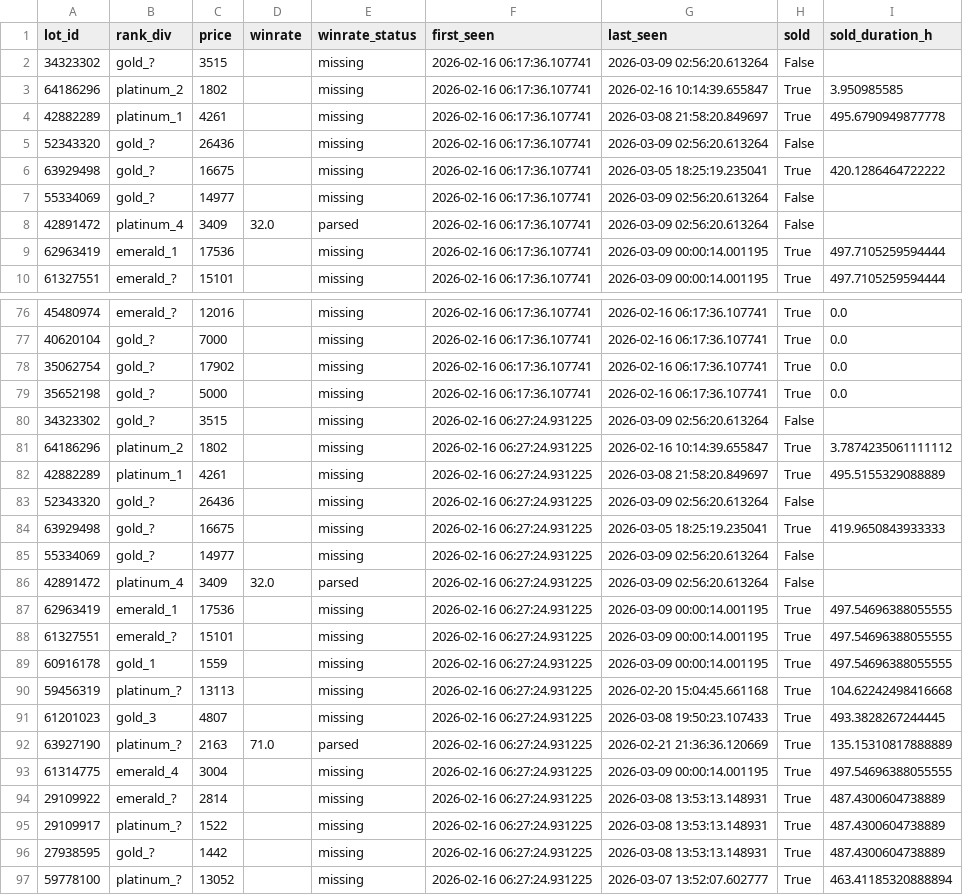
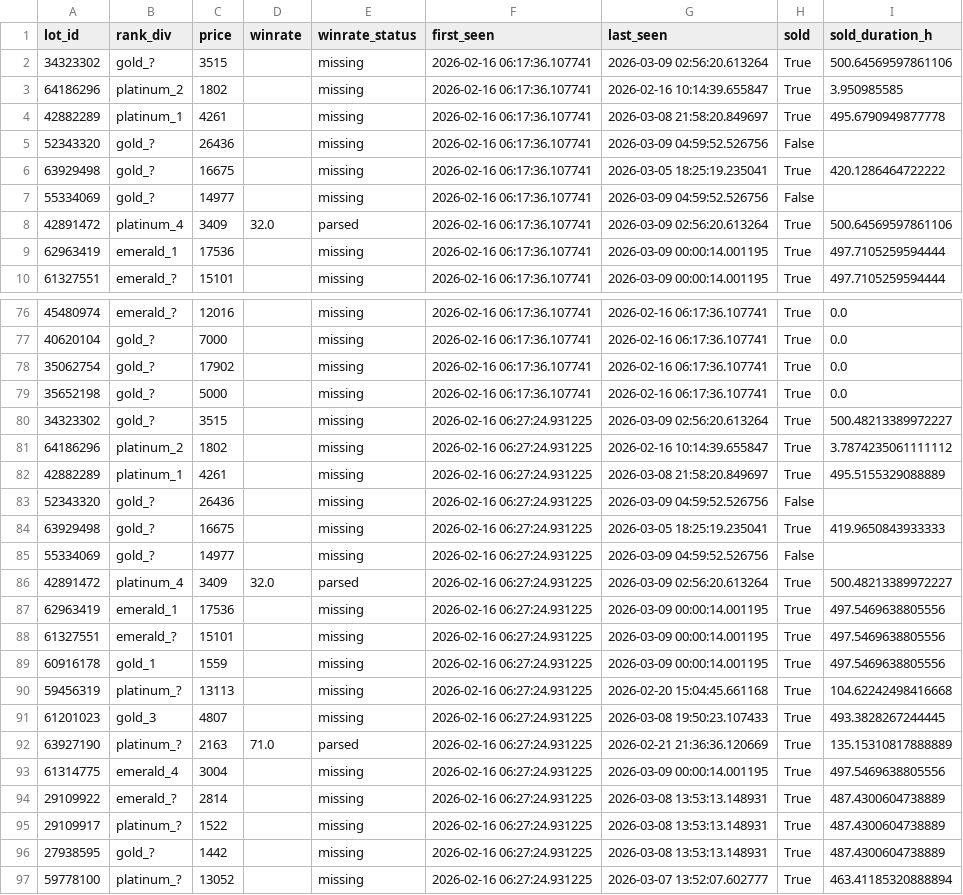
Before and after one commit to bel1k66/funpay-tracker, a CSV file: lot_lifecycle.csv, drawn as a sheet; only a part is shown, gaps mark what is left out; the diff covers the shown part only.

```diff
--- a/lot_lifecycle.csv
+++ b/lot_lifecycle.csv
@@ -1,9 +1,9 @@
 lot_id,rank_div,price,winrate,winrate_status,first_seen,last_seen,sold,sold_duration_h
-34323302,gold_?,3515,,missing,2026-02-16 06:17:36.107741,2026-03-09 02:56:20.613264,False,
+34323302,gold_?,3515,,missing,2026-02-16 06:17:36.107741,2026-03-09 02:56:20.613264,True,500.64569597861106
 64186296,platinum_2,1802,,missing,2026-02-16 06:17:36.107741,2026-02-16 10:14:39.655847,True,3.950985585
 42882289,platinum_1,4261,,missing,2026-02-16 06:17:36.107741,2026-03-08 21:58:20.849697,True,495.6790949877778
-52343320,gold_?,26436,,missing,2026-02-16 06:17:36.107741,2026-03-09 02:56:20.613264,False,
+52343320,gold_?,26436,,missing,2026-02-16 06:17:36.107741,2026-03-09 04:59:52.526756,False,
 63929498,gold_?,16675,,missing,2026-02-16 06:17:36.107741,2026-03-05 18:25:19.235041,True,420.1286464722222
-55334069,gold_?,14977,,missing,2026-02-16 06:17:36.107741,2026-03-09 02:56:20.613264,False,
-42891472,platinum_4,3409,32.0,parsed,2026-02-16 06:17:36.107741,2026-03-09 02:56:20.613264,False,
+55334069,gold_?,14977,,missing,2026-02-16 06:17:36.107741,2026-03-09 04:59:52.526756,False,
+42891472,platinum_4,3409,32.0,parsed,2026-02-16 06:17:36.107741,2026-03-09 02:56:20.613264,True,500.64569597861106
 62963419,emerald_1,17536,,missing,2026-02-16 06:17:36.107741,2026-03-09 00:00:14.001195,True,497.7105259594444
@@ -79,12 +79,12 @@ lot_id,rank_div,price,winrate,winrate_status,first_seen,last_seen,sold,sold_dura
 35652198,gold_?,5000,,missing,2026-02-16 06:17:36.107741,2026-02-16 06:17:36.107741,True,0.0
-34323302,gold_?,3515,,missing,2026-02-16 06:27:24.931225,2026-03-09 02:56:20.613264,False,
+34323302,gold_?,3515,,missing,2026-02-16 06:27:24.931225,2026-03-09 02:56:20.613264,True,500.48213389972227
 64186296,platinum_2,1802,,missing,2026-02-16 06:27:24.931225,2026-02-16 10:14:39.655847,True,3.7874235061111112
 42882289,platinum_1,4261,,missing,2026-02-16 06:27:24.931225,2026-03-08 21:58:20.849697,True,495.5155329088889
-52343320,gold_?,26436,,missing,2026-02-16 06:27:24.931225,2026-03-09 02:56:20.613264,False,
+52343320,gold_?,26436,,missing,2026-02-16 06:27:24.931225,2026-03-09 04:59:52.526756,False,
 63929498,gold_?,16675,,missing,2026-02-16 06:27:24.931225,2026-03-05 18:25:19.235041,True,419.9650843933333
-55334069,gold_?,14977,,missing,2026-02-16 06:27:24.931225,2026-03-09 02:56:20.613264,False,
-42891472,platinum_4,3409,32.0,parsed,2026-02-16 06:27:24.931225,2026-03-09 02:56:20.613264,False,
-62963419,emerald_1,17536,,missing,2026-02-16 06:27:24.931225,2026-03-09 00:00:14.001195,True,497.54696388055555
-61327551,emerald_?,15101,,missing,2026-02-16 06:27:24.931225,2026-03-09 00:00:14.001195,True,497.54696388055555
-60916178,gold_1,1559,,missing,2026-02-16 06:27:24.931225,2026-03-09 00:00:14.001195,True,497.54696388055555
+55334069,gold_?,14977,,missing,2026-02-16 06:27:24.931225,2026-03-09 04:59:52.526756,False,
+42891472,platinum_4,3409,32.0,parsed,2026-02-16 06:27:24.931225,2026-03-09 02:56:20.613264,True,500.48213389972227
+62963419,emerald_1,17536,,missing,2026-02-16 06:27:24.931225,2026-03-09 00:00:14.001195,True,497.5469638805556
+61327551,emerald_?,15101,,missing,2026-02-16 06:27:24.931225,2026-03-09 00:00:14.001195,True,497.5469638805556
+60916178,gold_1,1559,,missing,2026-02-16 06:27:24.931225,2026-03-09 00:00:14.001195,True,497.5469638805556
 59456319,platinum_?,13113,,missing,2026-02-16 06:27:24.931225,2026-02-20 15:04:45.661168,True,104.62242498416668
@@ -92,3 +92,3 @@ lot_id,rank_div,price,winrate,winrate_status,first_seen,last_seen,sold,sold_dura
 63927190,platinum_?,2163,71.0,parsed,2026-02-16 06:27:24.931225,2026-02-21 21:36:36.120669,True,135.15310817888889
-61314775,emerald_4,3004,,missing,2026-02-16 06:27:24.931225,2026-03-09 00:00:14.001195,True,497.54696388055555
+61314775,emerald_4,3004,,missing,2026-02-16 06:27:24.931225,2026-03-09 00:00:14.001195,True,497.5469638805556
 29109922,emerald_?,2814,,missing,2026-02-16 06:27:24.931225,2026-03-08 13:53:13.148931,True,487.4300604738889
```
Also changed, not shown: 12 edited cells elsewhere in this file.
